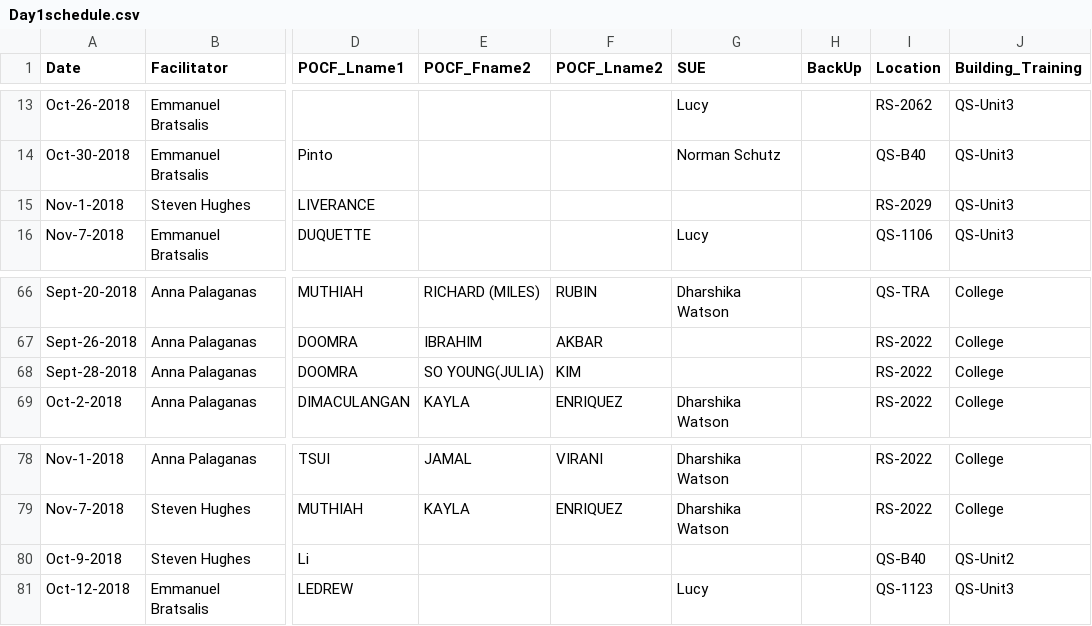
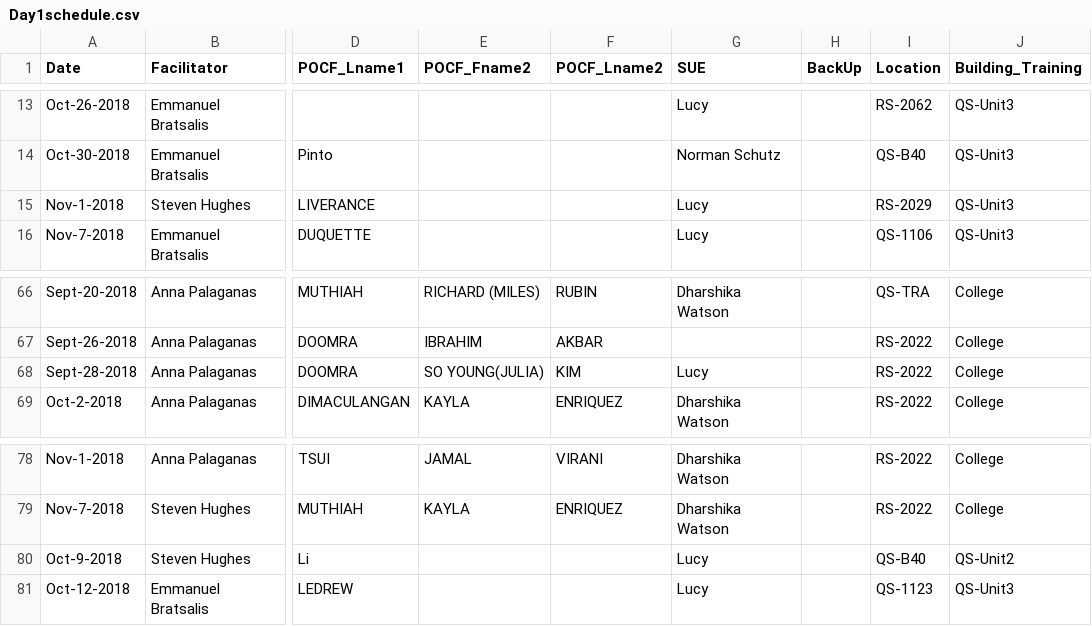
Before and after one commit to AhmadMobin/TIDES2018Day1Schedule, a CSV file: Day1schedule.csv, drawn as a sheet; only a part is shown, gaps mark what is left out; the diff names each change by its address in the sheet, - before the commit and + after, or states it on an @@ line.

Commit message:
Add files via upload

```diff
--- a/Day1schedule.csv
+++ b/Day1schedule.csv
-G15 (SUE): (empty)
+G15 (SUE): Lucy
-G68 (SUE): (empty)
+G68 (SUE): Lucy
-G80 (SUE): (empty)
+G80 (SUE): Lucy
```
